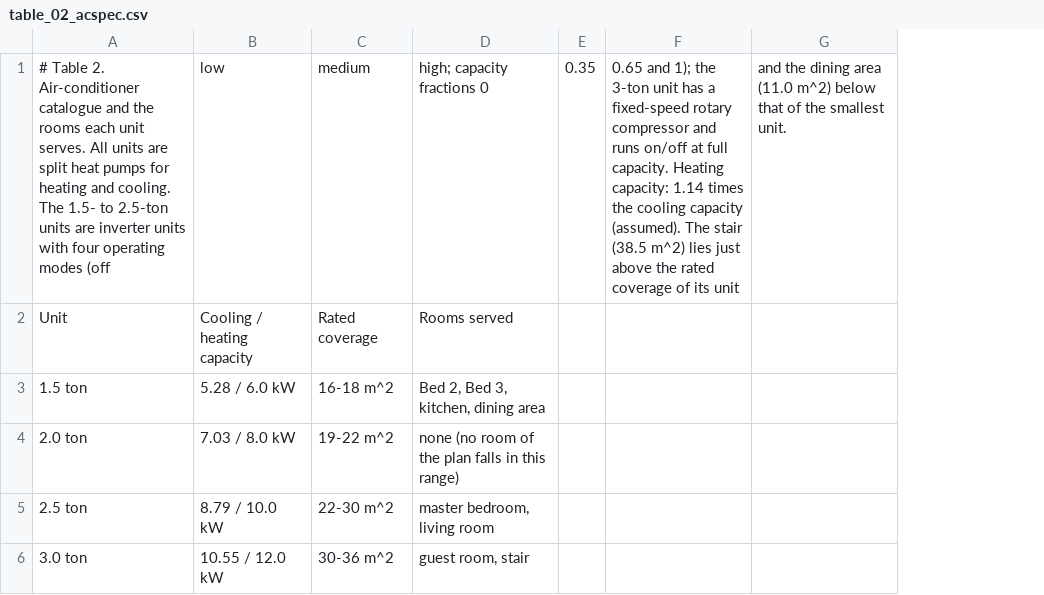
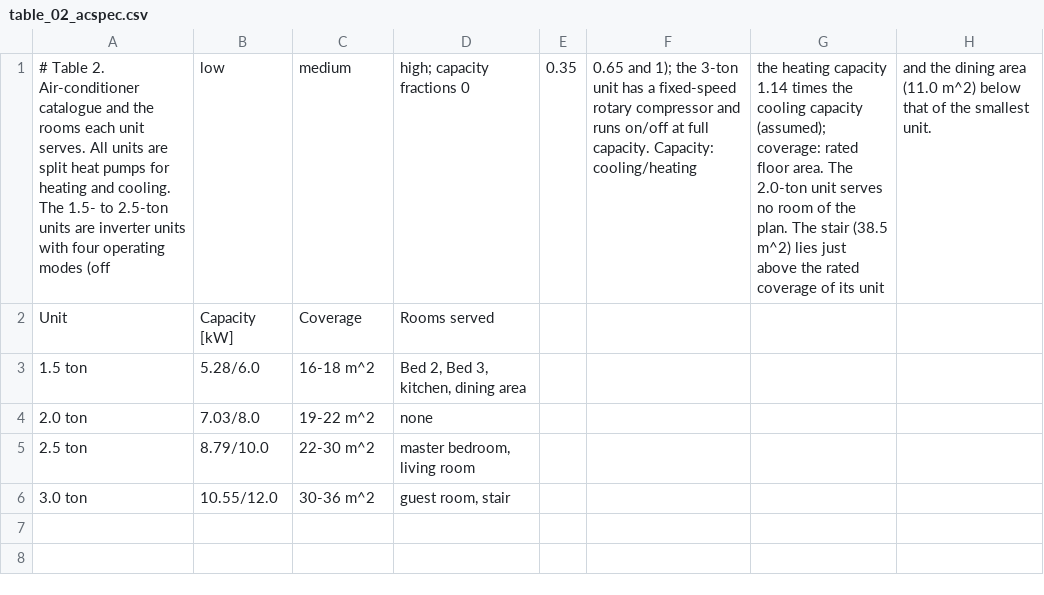
Before and after one commit to drhamzahfaraj/Comfort-Constrained-Operation-of-HVAC-in-Saudi-Residential-Buildings, a CSV file: results/csv/tables/table_02_acspec.csv, drawn as a sheet; removed rows and columns are numbered as before the commit, all else as after; the diff names each change by its address in the sheet, - before the commit and + after, or states it on an @@ line.

```diff
--- a/results/csv/tables/table_02_acspec.csv
+++ b/results/csv/tables/table_02_acspec.csv
-column B, rows 1-6: low | Cooling / heating capacity | 5.28 / 6.0 kW | 7.03 / 8.0 kW | 8.79 / 10.0 kW | 10.55 / 12.0 kW
+column B, rows 1-6: low | Capacity [kW] | 5.28/6.0 | 7.03/8.0 | 8.79/10.0 | 10.55/12.0
-column F, row 1: 0.65 and 1); the 3-ton unit has a fixed-speed rotary compressor and runs on/off at full capacity. Heating capacity: 1.14 times the cooling capacity (assumed). The stair (38.5 m^2) lies just above the rated coverage of its unit
+column F, row 1: 0.65 and 1); the 3-ton unit has a fixed-speed rotary compressor and runs on/off at full capacity. Capacity: cooling/heating
+column G, row 1: the heating capacity 1.14 times the cooling capacity (assumed); coverage: rated floor area. The 2.0-ton unit serves no room of the plan. The stair (38.5 m^2) lies just above the rated coverage of its unit
-C2: Rated coverage
+C2: Coverage
-D4: none (no room of the plan falls in this range)
+D4: none
```
Also changed, not shown: results/csv/tables/table_06_scopes.csv, results/csv/tables/table_09_precooldecomp.csv, 27 other files.
